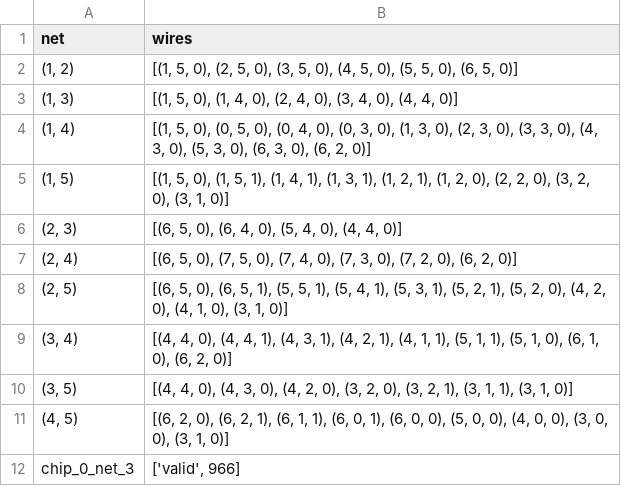
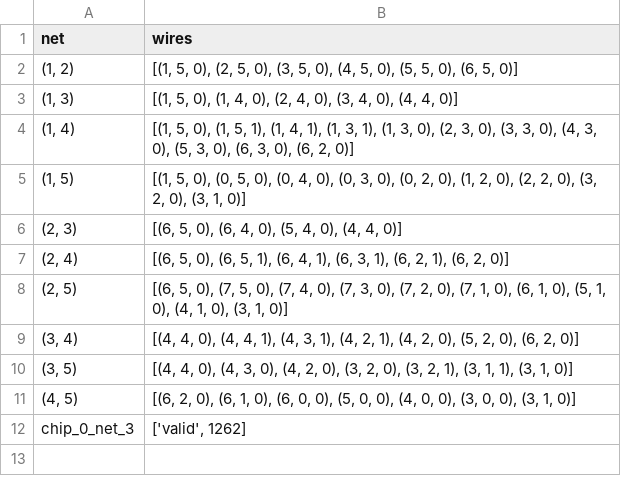
Before and after one commit to Amy13977784/Chip-Champs, a CSV file: output/output_chip_0_net_3_astar_0.csv, drawn as a sheet.

Commit message:
meerdere heuristieke (penalties) astar

```diff
--- a/output/output_chip_0_net_3_astar_0.csv
+++ b/output/output_chip_0_net_3_astar_0.csv
@@ -3,10 +3,10 @@ net,wires
 "(1, 3)","[(1, 5, 0), (1, 4, 0), (2, 4, 0), (3, 4, 0), (4, 4, 0)]"
-"(1, 4)","[(1, 5, 0), (0, 5, 0), (0, 4, 0), (0, 3, 0), (1, 3, 0), (2, 3, 0), (3, 3, 0), (4, 3, 0), (5, 3, 0), (6, 3, 0), (6, 2, 0)]"
-"(1, 5)","[(1, 5, 0), (1, 5, 1), (1, 4, 1), (1, 3, 1), (1, 2, 1), (1, 2, 0), (2, 2, 0), (3, 2, 0), (3, 1, 0)]"
+"(1, 4)","[(1, 5, 0), (1, 5, 1), (1, 4, 1), (1, 3, 1), (1, 3, 0), (2, 3, 0), (3, 3, 0), (4, 3, 0), (5, 3, 0), (6, 3, 0), (6, 2, 0)]"
+"(1, 5)","[(1, 5, 0), (0, 5, 0), (0, 4, 0), (0, 3, 0), (0, 2, 0), (1, 2, 0), (2, 2, 0), (3, 2, 0), (3, 1, 0)]"
 "(2, 3)","[(6, 5, 0), (6, 4, 0), (5, 4, 0), (4, 4, 0)]"
-"(2, 4)","[(6, 5, 0), (7, 5, 0), (7, 4, 0), (7, 3, 0), (7, 2, 0), (6, 2, 0)]"
-"(2, 5)","[(6, 5, 0), (6, 5, 1), (5, 5, 1), (5, 4, 1), (5, 3, 1), (5, 2, 1), (5, 2, 0), (4, 2, 0), (4, 1, 0), (3, 1, 0)]"
-"(3, 4)","[(4, 4, 0), (4, 4, 1), (4, 3, 1), (4, 2, 1), (4, 1, 1), (5, 1, 1), (5, 1, 0), (6, 1, 0), (6, 2, 0)]"
+"(2, 4)","[(6, 5, 0), (6, 5, 1), (6, 4, 1), (6, 3, 1), (6, 2, 1), (6, 2, 0)]"
+"(2, 5)","[(6, 5, 0), (7, 5, 0), (7, 4, 0), (7, 3, 0), (7, 2, 0), (7, 1, 0), (6, 1, 0), (5, 1, 0), (4, 1, 0), (3, 1, 0)]"
+"(3, 4)","[(4, 4, 0), (4, 4, 1), (4, 3, 1), (4, 2, 1), (4, 2, 0), (5, 2, 0), (6, 2, 0)]"
 "(3, 5)","[(4, 4, 0), (4, 3, 0), (4, 2, 0), (3, 2, 0), (3, 2, 1), (3, 1, 1), (3, 1, 0)]"
-"(4, 5)","[(6, 2, 0), (6, 2, 1), (6, 1, 1), (6, 0, 1), (6, 0, 0), (5, 0, 0), (4, 0, 0), (3, 0, 0), (3, 1, 0)]"
-chip_0_net_3,"['valid', 966]"
+"(4, 5)","[(6, 2, 0), (6, 1, 0), (6, 0, 0), (5, 0, 0), (4, 0, 0), (3, 0, 0), (3, 1, 0)]"
+chip_0_net_3,"['valid', 1262]"
```
Also changed, not shown: output/output_chip_0_net_1_astar_0.csv, output/output_chip_0_net_2_astar_0.csv, 2 other files.
